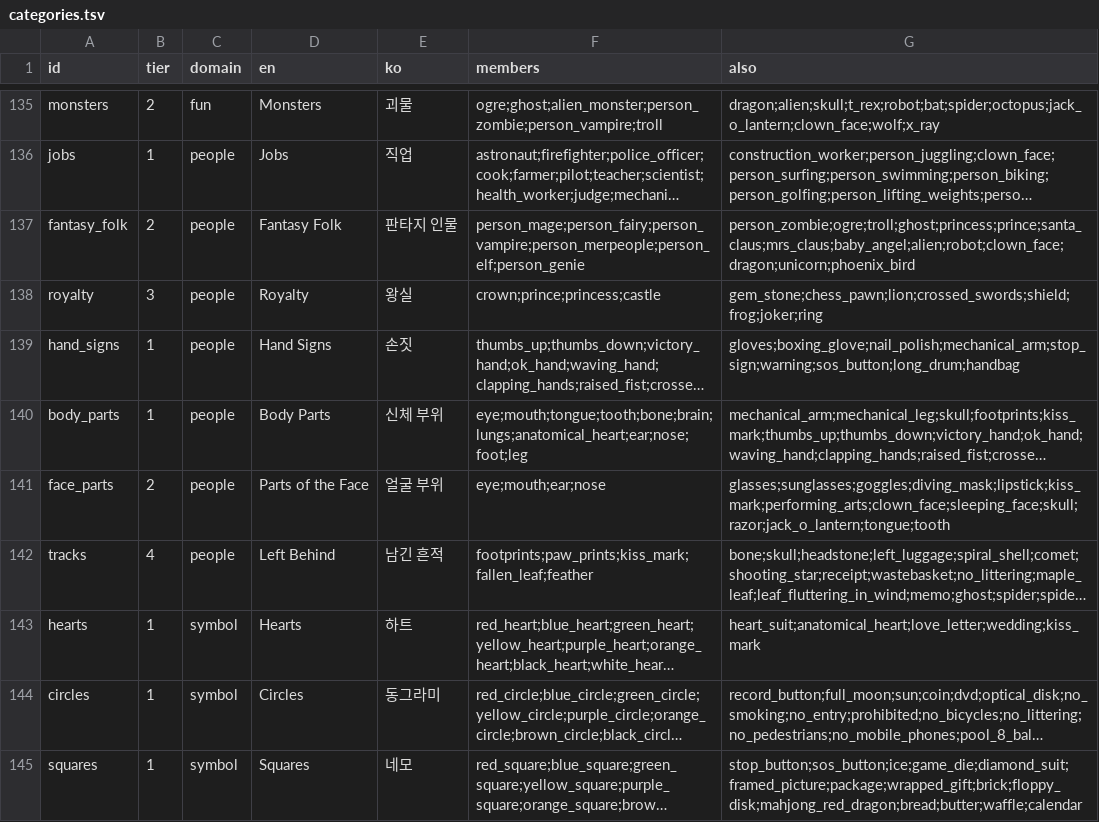
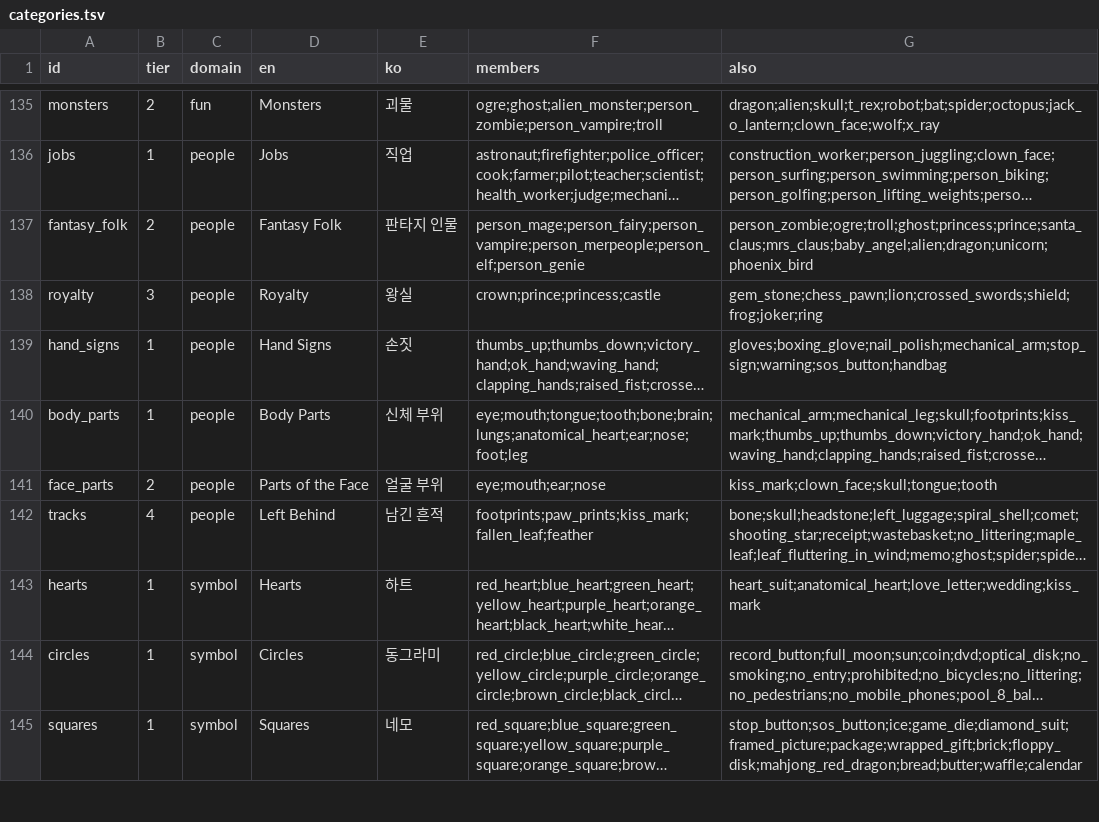
Before and after one commit to seoleeapps/cluster-solitaire, a TSV file: content/source/categories.tsv, drawn as a sheet; only a part is shown, gaps mark what is left out; long unchanged cells end in …; the diff covers the shown part only; the diff names each change by its address in the sheet, - before the commit and + after, or states it on an @@ line.

Commit message:
범주의 also 목록에서 주제만 연상되는 카드 261건을 뺌 (#6)
* 범주 37개의 also에서 주제만 연상되는 카드 249건을 뺌

also는 소속은 아니지만 그 범주로도 보일 수 있는 카드 목록이고, 판 생성기는 이 목록으로 억지스러운 판을 거른다. 일부 범주에는 범주 이름의 뜻에 들어가지 않고 주제만 함께 떠오르는 카드까지 들어 있어 멀쩡한 판이 버려졌다. 그런 항목만 걷어 전체 건수를 2,342건에서 2,093건으로 줄였다.

뺀 기준은 네 가지다. 범주 이름이 가리키는 종류가 아닌 카드(하늘의 탈것의 새와 곤충, 가구의 식기와 욕실 용품, 도로 표지와 신호의 차량, 자동차와 트럭의 표지판), 이름에 동물이나 음식이 들어간 범주의 다른 종류 카드(흑백 동물의 축구공, 목이 긴 동물의 기타), 물건 범주에 넣은 그 물건을 쓰는 사람(공의 농구 선수, 머리에 쓰는 것의 요리사), 예전 범주 이름에서만 통하던 카드(숫자의 열쇠와 키보드, 전기의 역도 선수).

많이 줄어든 범주는 furniture 45건에서 2건, aircraft 36건에서 7건, traffic 22건에서 5건, black_white 18건에서 2건, keycaps 21건에서 7건, road_vehicles 16건에서 4건이다. 소속, 범주 이름, 난도, 대분류와 색 범주 7개는 그대로다. 경계에 있는 카드와 이름 말장난은 남겼다.

categories.json은 build_content.py로 다시 만들었고, content/README.md와 설계 문서의 건수를 새 값으로 고쳤다.

* 담는 것 범주의 also에서 내용물 이름 카드 12건을 빼고 also 작성 규칙을 고침

- containers의 also에 있던 음료 7장, 냄비 요리 4장, 소금은 이름이 내용물이라 '담는 것'으로 읽히지 않는다.
- content/README.md의 규칙이 also를 넉넉하게 적으라고 돼 있어 과잉 목록의 원인이 됐다.
  범주 이름을 보고 들어간다고 따질 수 있는 카드만 적도록 바꿨다.
- also는 2,081건이 됐다.

```diff
--- a/content/source/categories.tsv
+++ b/content/source/categories.tsv
-G137 (also): person_zombie;ogre;troll;ghost;princess;prince;santa_claus;mrs_claus;baby_angel;alien;robot;clown_face;dragon;unicorn;phoenix_bird
+G137 (also): person_zombie;ogre;troll;ghost;princess;prince;santa_claus;mrs_claus;baby_angel;alien;dragon;unicorn;phoenix_bird
-G139 (also): gloves;boxing_glove;nail_polish;mechanical_arm;stop_sign;warning;sos_button;long_drum;handbag
+G139 (also): gloves;boxing_glove;nail_polish;mechanical_arm;stop_sign;warning;sos_button;handbag
-G141 (also): glasses;sunglasses;goggles;diving_mask;lipstick;kiss_mark;performing_arts;clown_face;sleeping_face;skull;razor;jack_o_lantern;tongue;tooth
+G141 (also): kiss_mark;clown_face;skull;tongue;tooth
```
Also changed, not shown: 35 edited cells elsewhere in this file, 3 other files.
